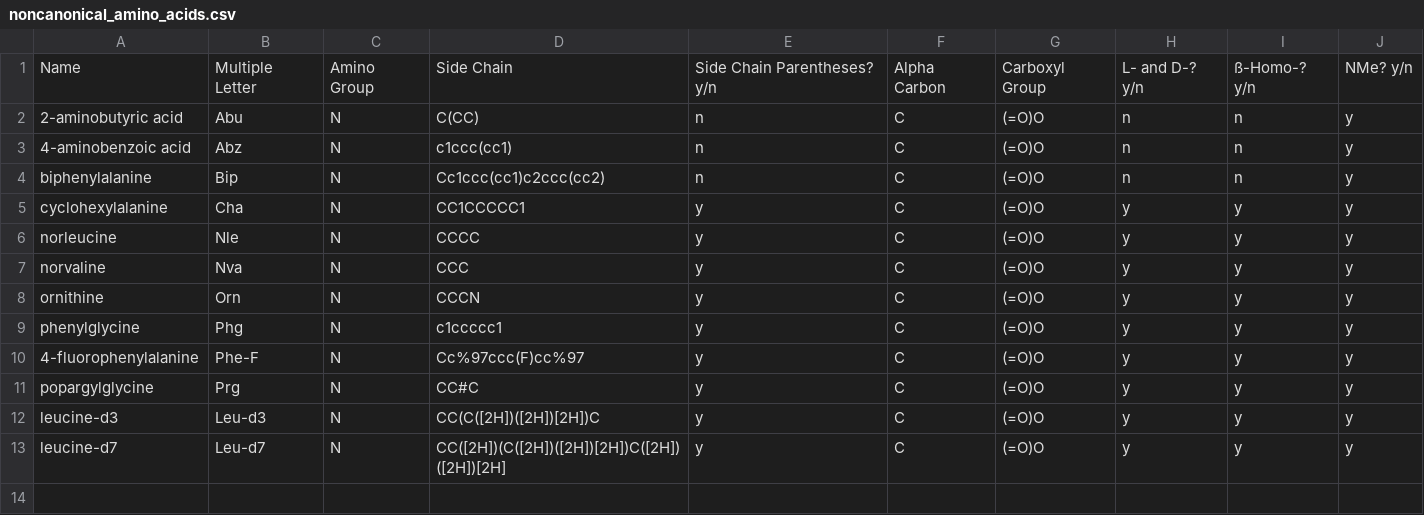
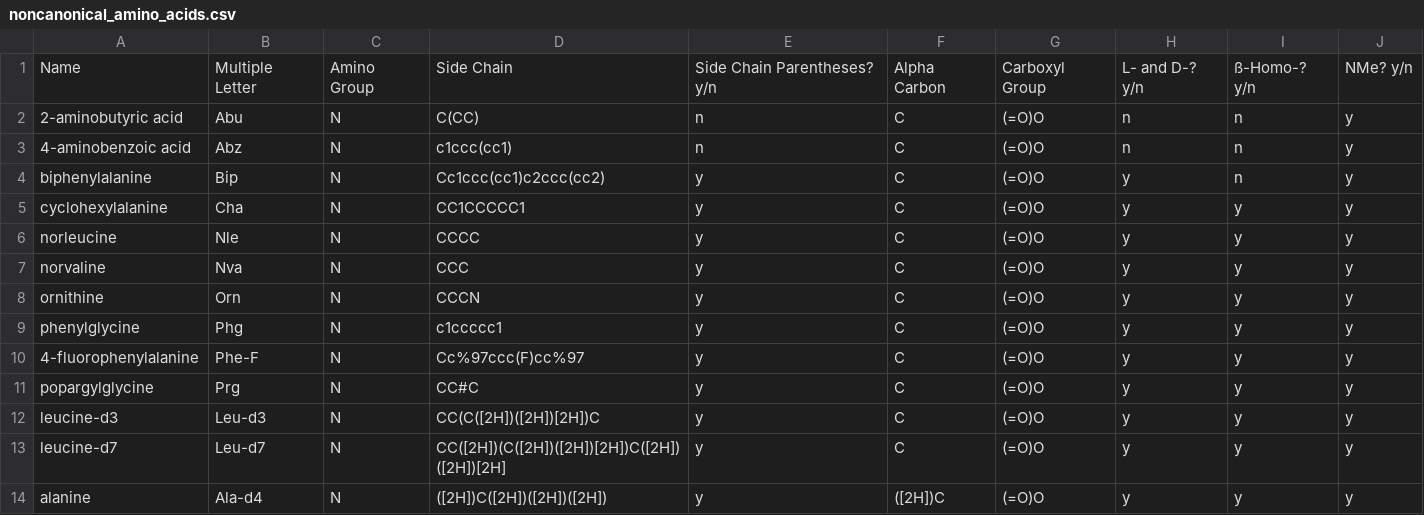
Before and after one commit to LokeyLab/Peptide-Library-Utility, a CSV file: subunits/noncanonical_amino_acids.csv, drawn as a sheet.

```diff
--- a/subunits/noncanonical_amino_acids.csv
+++ b/subunits/noncanonical_amino_acids.csv
@@ -3,3 +3,3 @@ Name,Multiple Letter,Amino Group,Side Chain,Side Chain Parentheses? y/n,Alpha Ca
 4-aminobenzoic acid,Abz,N,c1ccc(cc1),n,C,(=O)O,n,n,y
-biphenylalanine,Bip,N,Cc1ccc(cc1)c2ccc(cc2),n,C,(=O)O,n,n,y
+biphenylalanine,Bip,N,Cc1ccc(cc1)c2ccc(cc2),y,C,(=O)O,y,n,y
 cyclohexylalanine,Cha,N,CC1CCCCC1,y,C,(=O)O,y,y,y
@@ -13 +13,2 @@ leucine-d3,Leu-d3,N,CC(C([2H])([2H])[2H])C,y,C,(=O)O,y,y,y
 leucine-d7,Leu-d7,N,CC([2H])(C([2H])([2H])[2H])C([2H])([2H])[2H],y,C,(=O)O,y,y,y
+alanine,Ala-d4,N,([2H])C([2H])([2H])([2H]),y,([2H])C,(=O)O,y,y,y
```
Also changed, not shown: subunits/canonical_amino_acids.csv, 3 other files.
